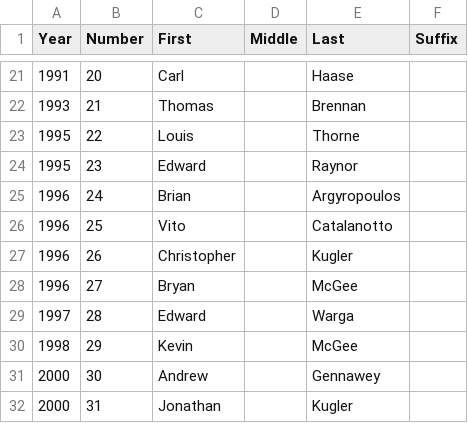
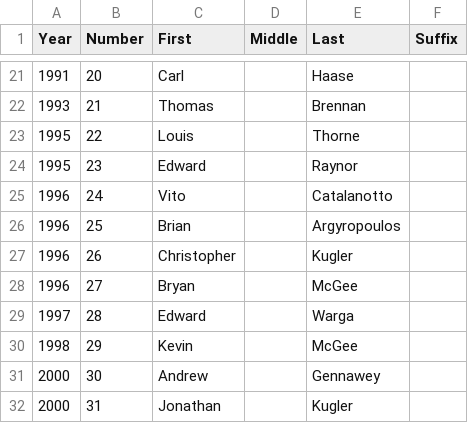
Before and after one commit to ryannicol021/troop690, a CSV file: data/eagles.csv, drawn as a sheet; only a part is shown, gaps mark what is left out.

Commit message:
Update eagles.csv

```diff
--- a/data/eagles.csv
+++ b/data/eagles.csv
@@ -24,4 +24,4 @@
 1995,23,Edward,,Raynor,
-1996,24,Brian,,Argyropoulos,
-1996,25,Vito,,Catalanotto,
+1996,24,Vito,,Catalanotto,
+1996,25,Brian,,Argyropoulos,
 1996,26,Christopher,,Kugler,
```
